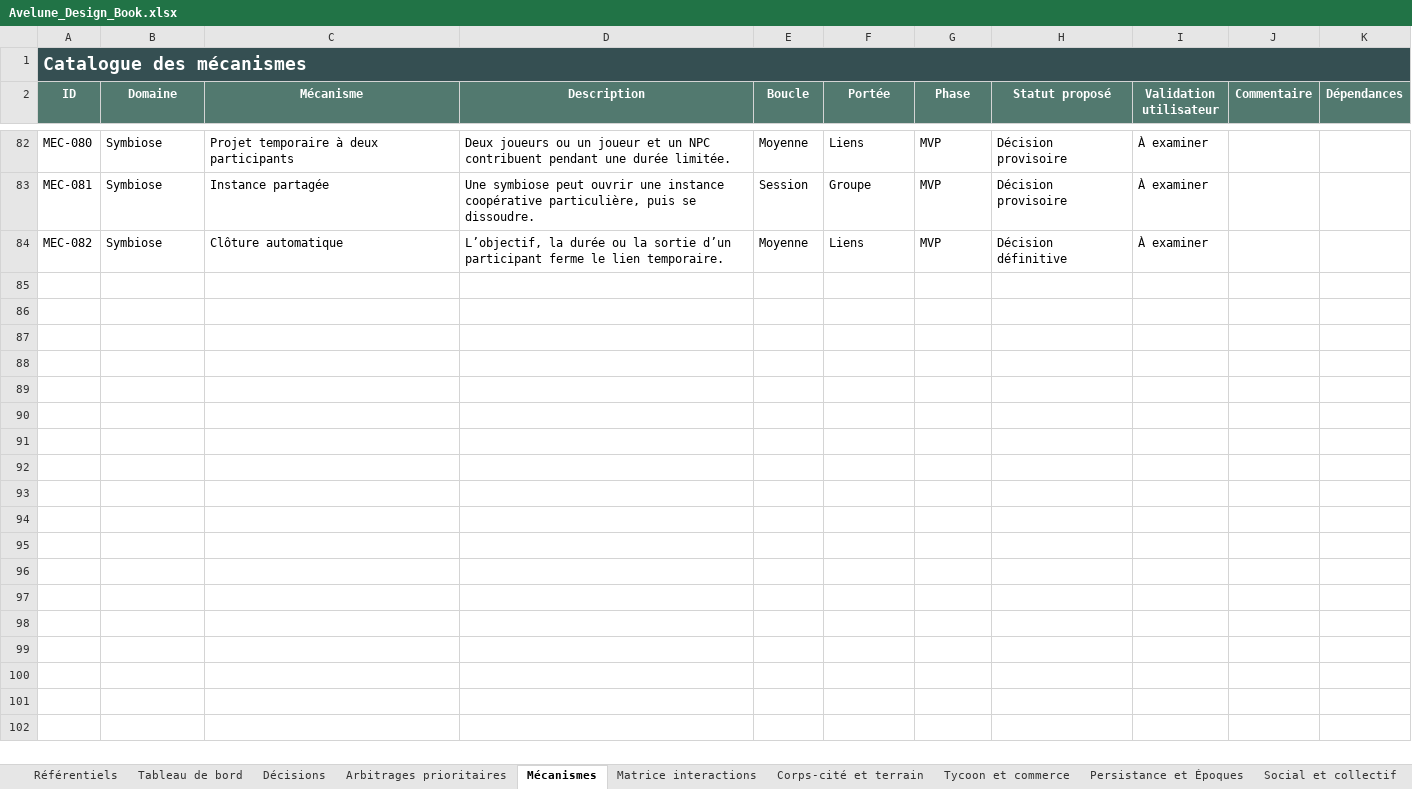
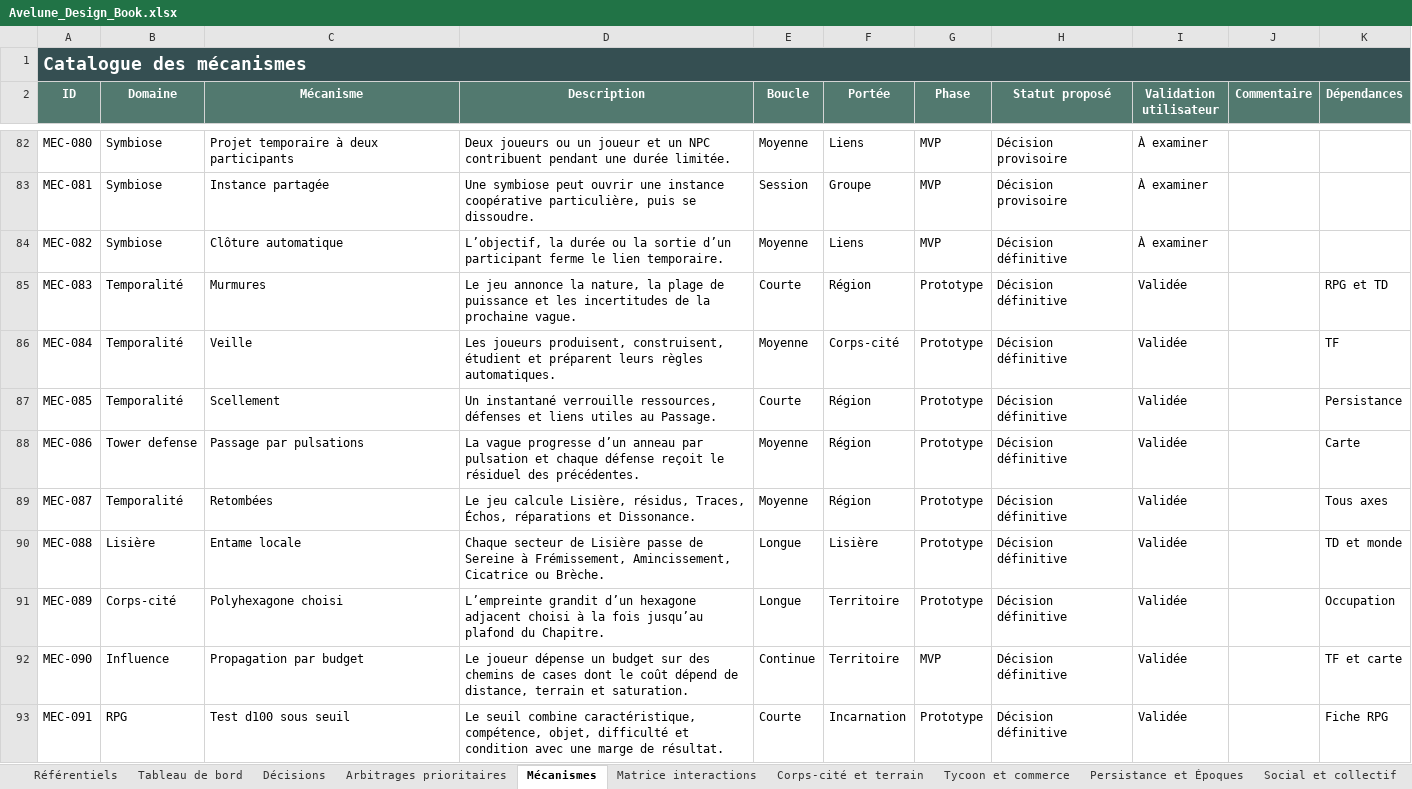
Before and after one commit to Abeliome-Officiel/les-lisieres-avelune, an Excel workbook: design-data/Avelune_Design_Book.xlsx, sheet Mécanismes, drawn as a sheet; only a part is shown, gaps mark what is left out; values as stored, in another font and other column widths than the file's, no borders; the diff covers the shown part only; the diff names each change by its address in the sheet, - before the commit and + after, or states it on an @@ line.

Commit message:
v0.8 - socle mécanique des trois axes et mini-prototype intégré

```diff
--- a/design-data/Avelune_Design_Book.xlsx (sheet Mécanismes)
+++ b/design-data/Avelune_Design_Book.xlsx (sheet Mécanismes)
+row 85: MEC-083 | Temporalité | Murmures | Le jeu annonce la nature, la plage de puissance et les incertitudes de la prochaine vague. | Courte | Région | Prototype | Décision définitive | Validée |  | RPG et TD
+row 86: MEC-084 | Temporalité | Veille | Les joueurs produisent, construisent, étudient et préparent leurs règles automatiques. | Moyenne | Corps-cité | Prototype | Décision définitive | Validée |  | TF
+row 87: MEC-085 | Temporalité | Scellement | Un instantané verrouille ressources, défenses et liens utiles au Passage. | Courte | Région | Prototype | Décision définitive | Validée |  | Persistance
+row 88: MEC-086 | Tower defense | Passage par pulsations | La vague progresse d’un anneau par pulsation et chaque défense reçoit le résiduel des précédentes. | Moyenne | Région | Prototype | Décision définitive | Validée |  | Carte
+row 89: MEC-087 | Temporalité | Retombées | Le jeu calcule Lisière, résidus, Traces, Échos, réparations et Dissonance. | Moyenne | Région | Prototype | Décision définitive | Validée |  | Tous axes
+row 90: MEC-088 | Lisière | Entame locale | Chaque secteur de Lisière passe de Sereine à Frémissement, Amincissement, Cicatrice ou Brèche. | Longue | Lisière | Prototype | Décision définitive | Validée |  | TD et monde
+row 91: MEC-089 | Corps-cité | Polyhexagone choisi | L’empreinte grandit d’un hexagone adjacent choisi à la fois jusqu’au plafond du Chapitre. | Longue | Territoire | Prototype | Décision définitive | Validée |  | Occupation
+row 92: MEC-090 | Influence | Propagation par budget | Le joueur dépense un budget sur des chemins de cases dont le coût dépend de distance, terrain et saturation. | Continue | Territoire | MVP | Décision définitive | Validée |  | TF et carte
+row 93: MEC-091 | RPG | Test d100 sous seuil | Le seuil combine caractéristique, compétence, objet, difficulté et condition avec une marge de résultat. | Courte | Incarnation | Prototype | Décision définitive | Validée |  | Fiche RPG
```
Also changed, not shown: 9 added rows elsewhere in this sheet, sheet Décisions, sheet Prototype, sheet Tableau de bord, other sheet tabs, 38 other files.
